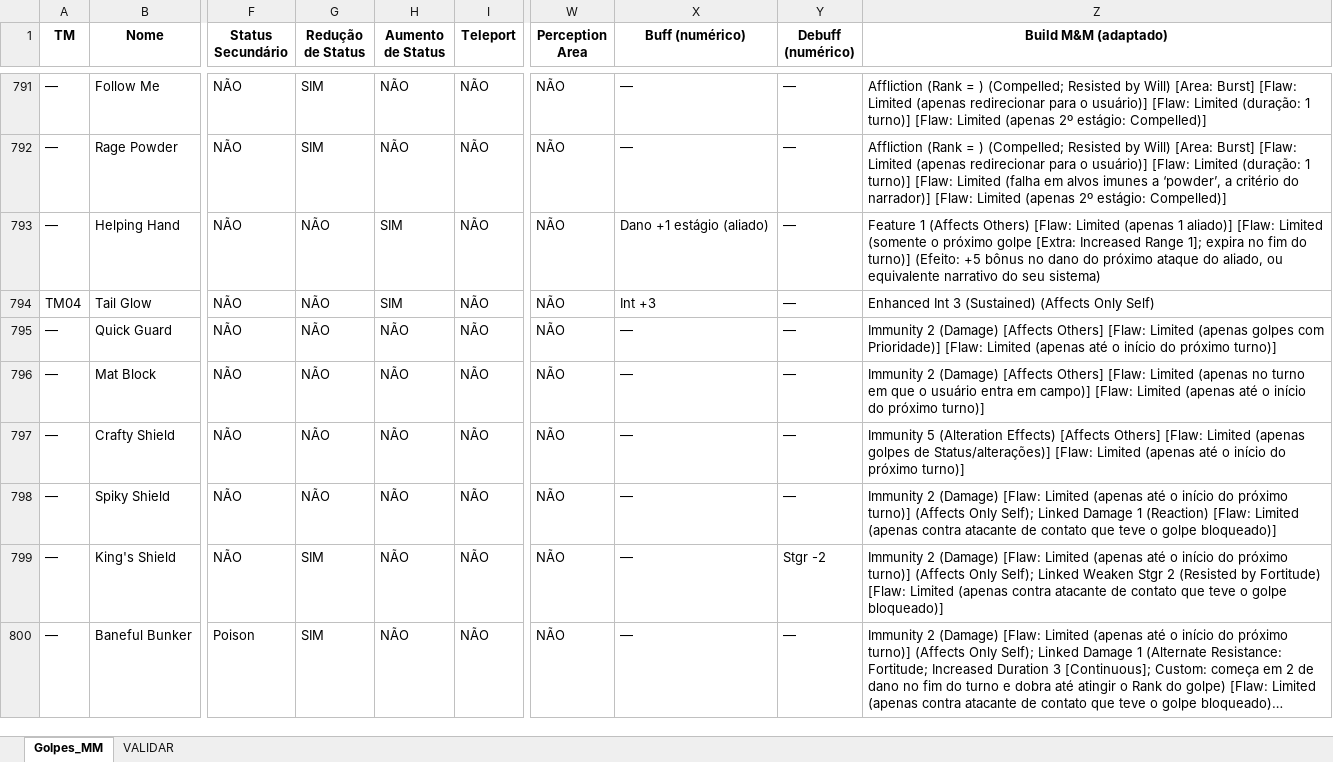
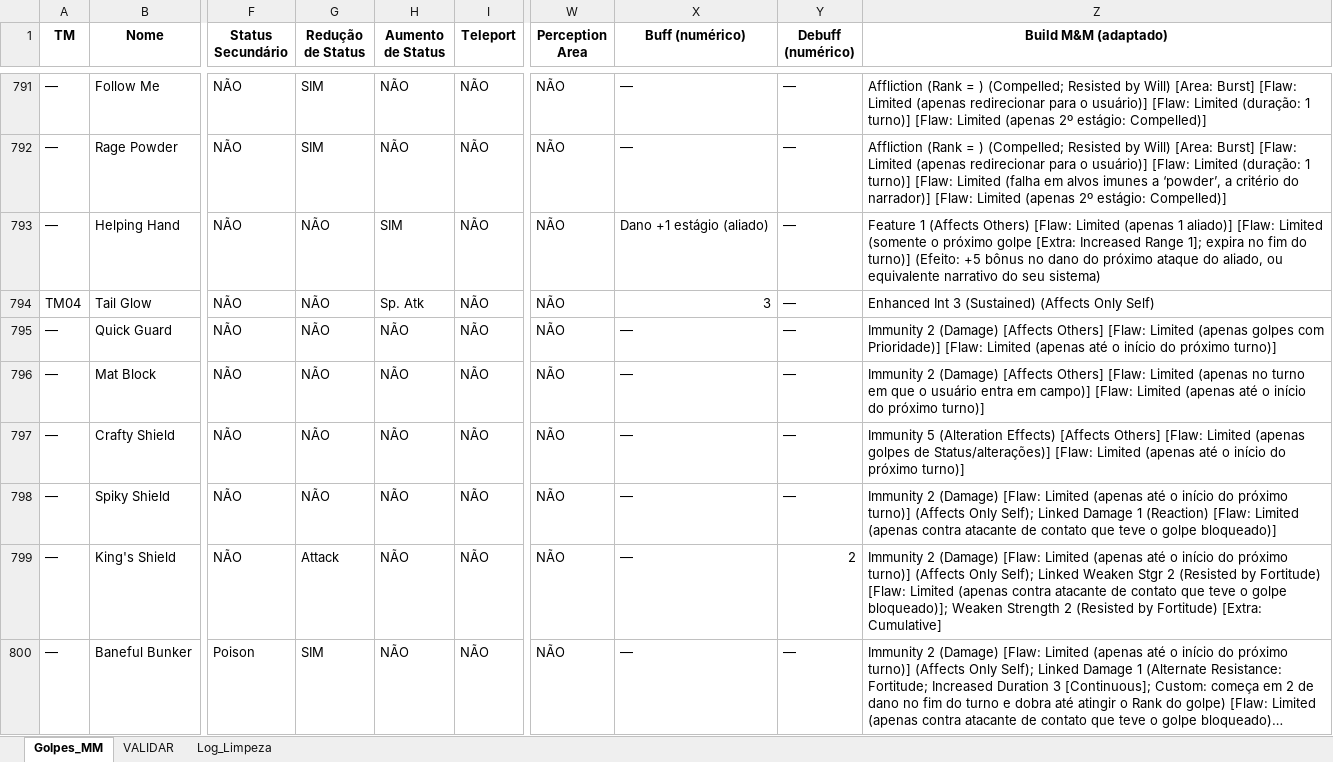
Before and after one commit to peucaptured/Ga-AlDex, an Excel workbook: golpes_pokemon_MM_reescritos.xlsx, sheet Golpes_MM, drawn as a sheet; only a part is shown, gaps mark what is left out; long unchanged cells end in …; values as stored, in another font and other column widths than the file's, no borders; the diff covers the shown part only; the diff names each change by its address in the sheet, - before the commit and + after, or states it on an @@ line.

```diff
--- a/golpes_pokemon_MM_reescritos.xlsx (sheet Golpes_MM)
+++ b/golpes_pokemon_MM_reescritos.xlsx (sheet Golpes_MM)
+sheet tab: Log_Limpeza
-H794 (Aumento de Status): SIM
+H794 (Aumento de Status): Sp. Atk
-X794 (Buff (numérico)): Int +3
+X794 (Buff (numérico)): 3
-G799 (Redução de Status): SIM
+G799 (Redução de Status): Attack
-Y799 (Debuff (numérico)): Stgr -2
+Y799 (Debuff (numérico)): 2
-Z799 (Build M&M (adaptado)): …o golpe bloqueado)]
+Z799 (Build M&M (adaptado)): …o golpe bloqueado)]; Weaken Strength 2 (Resisted by Fortitude) [Extra: Cumulative]
```
Also changed, not shown: 402 edited cells elsewhere in this sheet, 1 other file.
